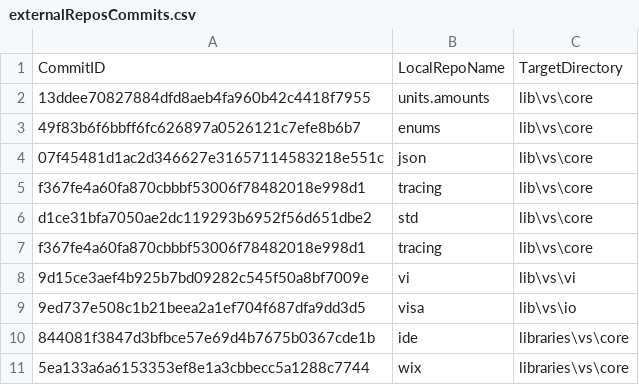
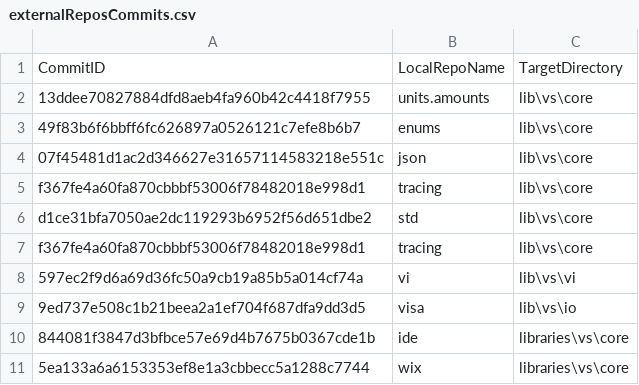
Before and after one commit to ATECoder/dn.vi.ivi, a CSV file: externalReposCommits.csv, drawn as a sheet.

```diff
--- a/externalReposCommits.csv
+++ b/externalReposCommits.csv
@@ -7,3 +7,3 @@ d1ce31bfa7050ae2dc119293b6952f56d651dbe2,std,lib\vs\core
 f367fe4a60fa870cbbbf53006f78482018e998d1,tracing,lib\vs\core
-9d15ce3aef4b925b7bd09282c545f50a8bf7009e,vi,lib\vs\vi
+597ec2f9d6a69d36fc50a9cb19a85b5a014cf74a,vi,lib\vs\vi
 9ed737e508c1b21beea2a1ef704f687dfa9dd3d5,visa,lib\vs\io
```
Also changed, not shown: 7 other files.
